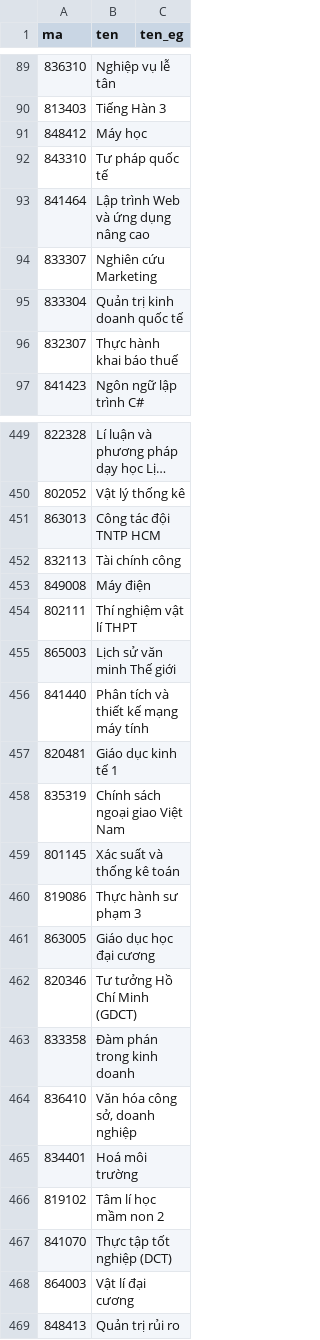
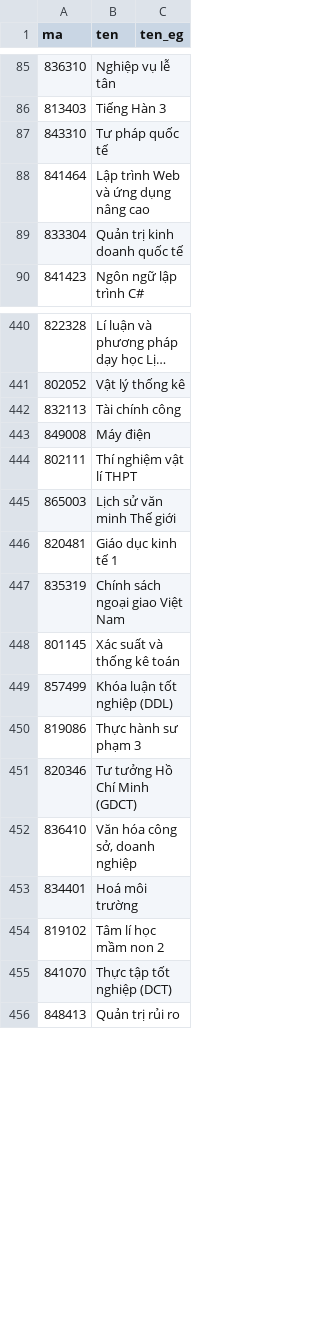
Before and after one commit to thanhan1306/DKHP, a CSV file: DS_MON9_12.csv, drawn as a sheet; only a part is shown, gaps mark what is left out; long unchanged cells end in …; removed rows and columns are numbered as before the commit, all else as after; the diff covers the shown part only; the diff names each change by its address in the sheet, - before the commit and + after, or states it on an @@ line.

```diff
--- a/DS_MON9_12.csv
+++ b/DS_MON9_12.csv
-row 91: 848412 | Máy học
-row 94: 833307 | Nghiên cứu Marketing
@@ row 96 moved to row 207: 832307 @@
-row 451: 863013 | Công tác đội TNTP HCM
-row 456: 841440 | Phân tích và thiết kế mạng máy tính
+row 449: 857499 | Khóa luận tốt nghiệp (DDL)
@@ row 461 moved to row 547: 863005 @@
-row 463: 833358 | Đàm phán trong kinh doanh
-row 468: 864003 | Vật lí đại cương
```
Also changed, not shown: 18 added rows, 20 removed rows, 13 moved rows and 3 edited cells elsewhere in this file, 6 other files.
